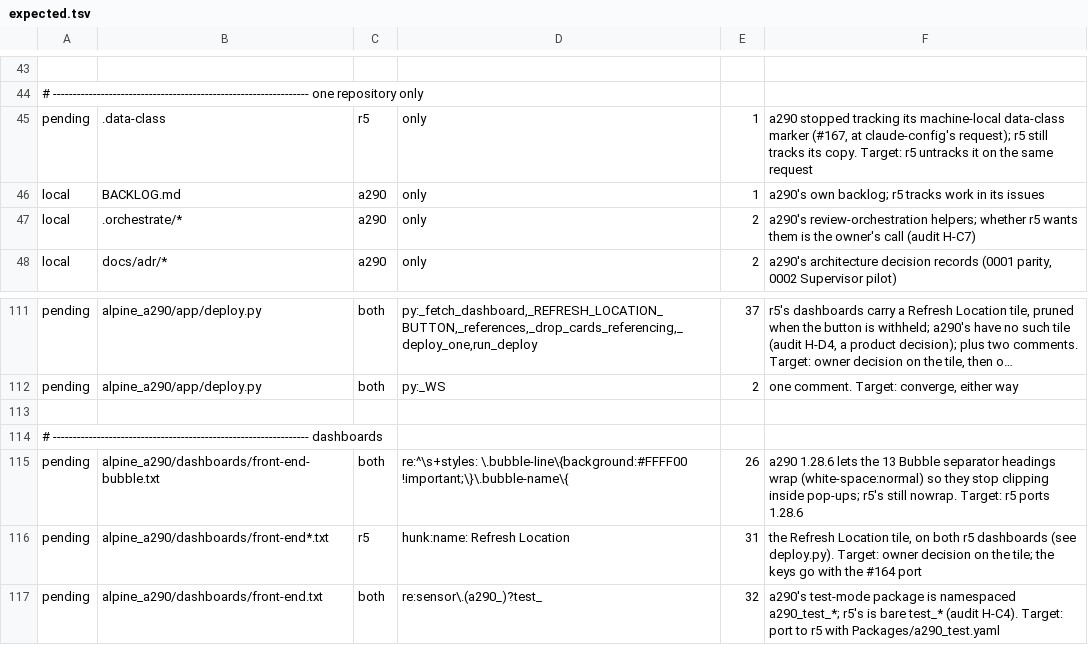
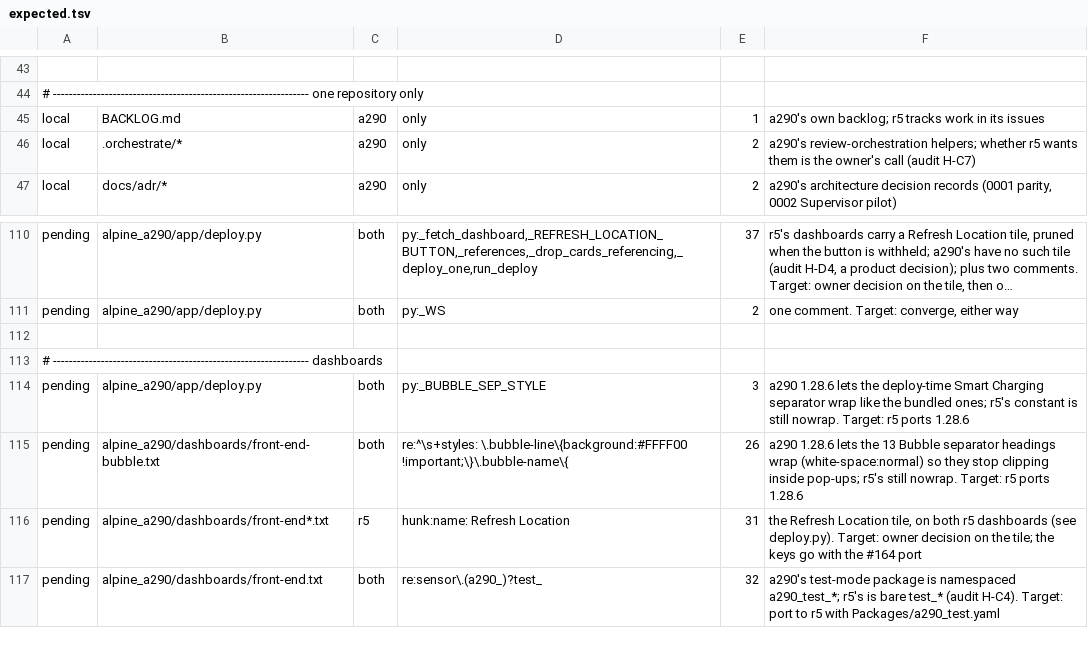
Before and after one commit to MatthewHobbs/a290-ha-addon, a TSV file: scripts/parity/expected.tsv, drawn as a sheet; only a part is shown, gaps mark what is left out; long unchanged cells end in …; removed rows and columns are numbered as before the commit, all else as after; the diff names each change by its address in the sheet, - before the commit and + after, or states it on an @@ line.

Commit message:
fix(dashboard): wrap the deploy-time Smart Charging separator too
Codex round 1 on #170: _BUBBLE_SEP_STYLE in deploy.py builds the
separator of the Smart Charging pop-up the add-on adds for a configured
charger, and it still ended .bubble-name at letter-spacing. Same three
declarations added; a test now requires the deploy-time separator's
styles to be, verbatim, a styles: line of the bundled bubble dashboard,
so the two cannot drift again (fails without the fix). Parity: entry for
the constant's three lines; r5's now-untracked .data-class entry removed
(r5 #112, 1c3b52a).

```diff
--- a/scripts/parity/expected.tsv
+++ b/scripts/parity/expected.tsv
-row 45: pending | .data-class | r5 | only | 1 | a290 stopped tracking its machine-local data-class marker (#167, at claude-config's request); r5 still tracks its copy. Target: r5 untracks it on the same request
+row 114: pending | alpine_a290/app/deploy.py | both | py:_BUBBLE_SEP_STYLE | 3 | a290 1.28.6 lets the deploy-time Smart Charging separator wrap like the bundled ones; r5's constant is still nowrap. Target: r5 ports 1.28.6
```
Also changed, not shown: 3 other files.
